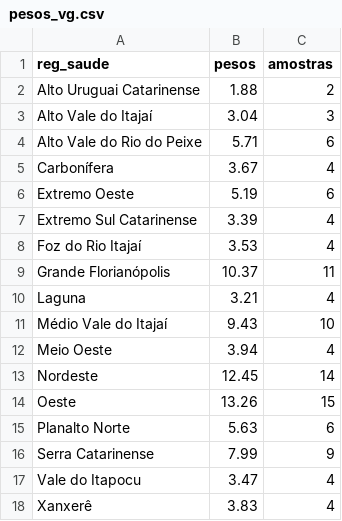
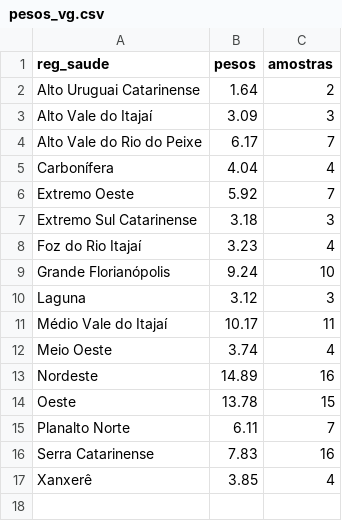
Before and after one commit to dimitribessa/cievs_sc, a CSV file: pesos_vg.csv, drawn as a sheet.

```diff
--- a/pesos_vg.csv
+++ b/pesos_vg.csv
@@ -1,18 +1,17 @@
 "reg_saude";"pesos";"amostras"
-"Alto Uruguai Catarinense";1.88;2
-"Alto Vale do Itajaí";3.04;3
-"Alto Vale do Rio do Peixe";5.71;6
-"Carbonífera";3.67;4
-"Extremo Oeste";5.19;6
-"Extremo Sul Catarinense";3.39;4
-"Foz do Rio Itajaí";3.53;4
-"Grande Florianópolis";10.37;11
-"Laguna";3.21;4
-"Médio Vale do Itajaí";9.43;10
-"Meio Oeste";3.94;4
-"Nordeste";12.45;14
-"Oeste";13.26;15
-"Planalto Norte";5.63;6
-"Serra Catarinense";7.99;9
-"Vale do Itapocu";3.47;4
-"Xanxerê";3.83;4
+"Alto Uruguai Catarinense";1.64;2
+"Alto Vale do Itajaí";3.09;3
+"Alto Vale do Rio do Peixe";6.17;7
+"Carbonífera";4.04;4
+"Extremo Oeste";5.92;7
+"Extremo Sul Catarinense";3.18;3
+"Foz do Rio Itajaí";3.23;4
+"Grande Florianópolis";9.24;10
+"Laguna";3.12;3
+"Médio Vale do Itajaí";10.17;11
+"Meio Oeste";3.74;4
+"Nordeste";14.89;16
+"Oeste";13.78;15
+"Planalto Norte";6.11;7
+"Serra Catarinense";7.83;16
+"Xanxerê";3.85;4
```
Also changed, not shown: nowcasting_cievs.csv.
